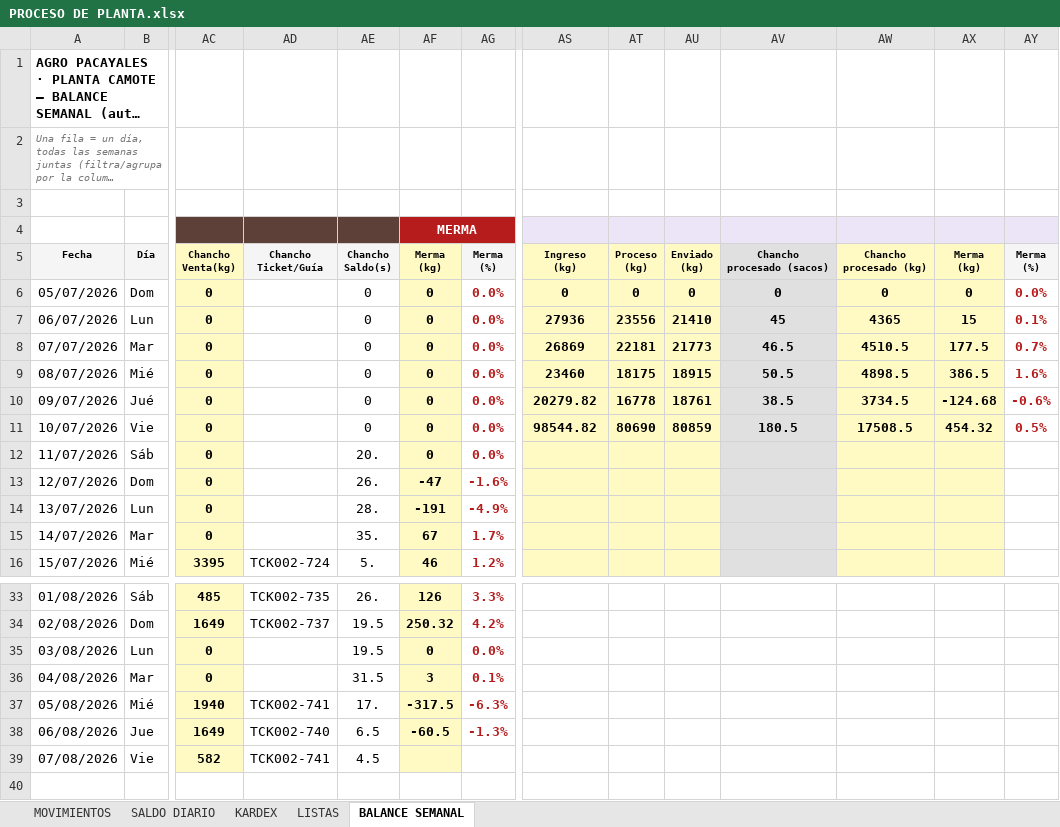
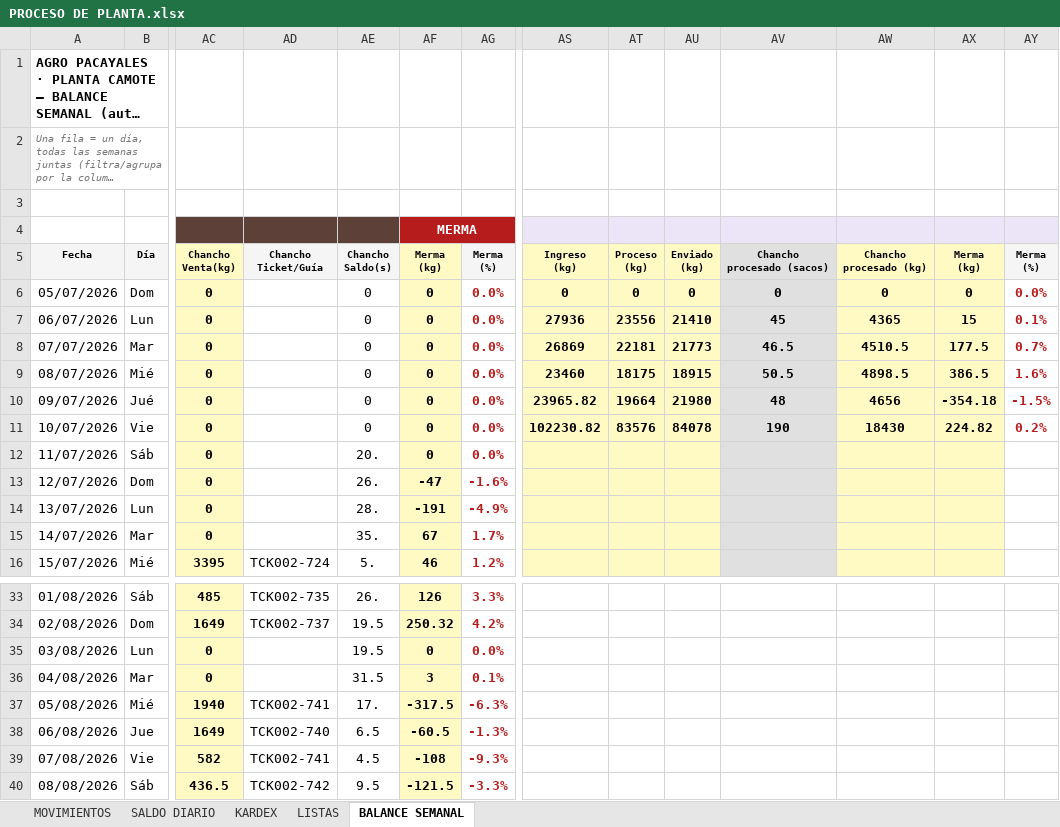
Before and after one commit to mirianmartinezparedes-ship-it/AGRO-PACAYALES, an Excel workbook: PROCESO DE PLANTA.xlsx, sheet BALANCE SEMANAL, drawn as a sheet; only a part is shown, gaps mark what is left out; long unchanged cells end in …; values as stored, in another font and other column widths than the file's, no borders; charts and pictures not drawn; rows hold the shown columns only; the diff names each change by its address in the sheet, - before the commit and + after, or states it on an @@ line.

```diff
--- a/PROCESO DE PLANTA.xlsx (sheet BALANCE SEMANAL)
+++ b/PROCESO DE PLANTA.xlsx (sheet BALANCE SEMANAL)
-AS10: 20279.82
+AS10: 23965.82
-AT10: 16778
+AT10: 19664
-AU10: 18761
+AU10: 21980
-AV10: 38.5
+AV10: 48
-AW10: 3734.5
+AW10: 4656
-AX10: -124.68
+AX10: -354.18
-AY10: -0.6%
+AY10: -1.5%
-AS11: 98544.82
+AS11: 102230.82
-AT11: 80690
+AT11: 83576
-AU11: 80859
+AU11: 84078
-AV11: 180.5
+AV11: 190
-AW11: 17508.5
+AW11: 18430
-AX11: 454.32
+AX11: 224.82
-AY11: 0.5%
+AY11: 0.2%
-AF39: (empty)
+AF39: -108
-AG39: (empty)
+AG39: -9.3%
+row 40: 08/08/2026 | Sáb | 436.5 | TCK002-742 | 9.5 | -121.5 | -3.3%
```
Also changed, not shown: sheet MOVIMIENTOS, sheet KARDEX, sheet SALDO DIARIO, formulas that keep their value, hidden cells, charts or pictures, 1 other file.
